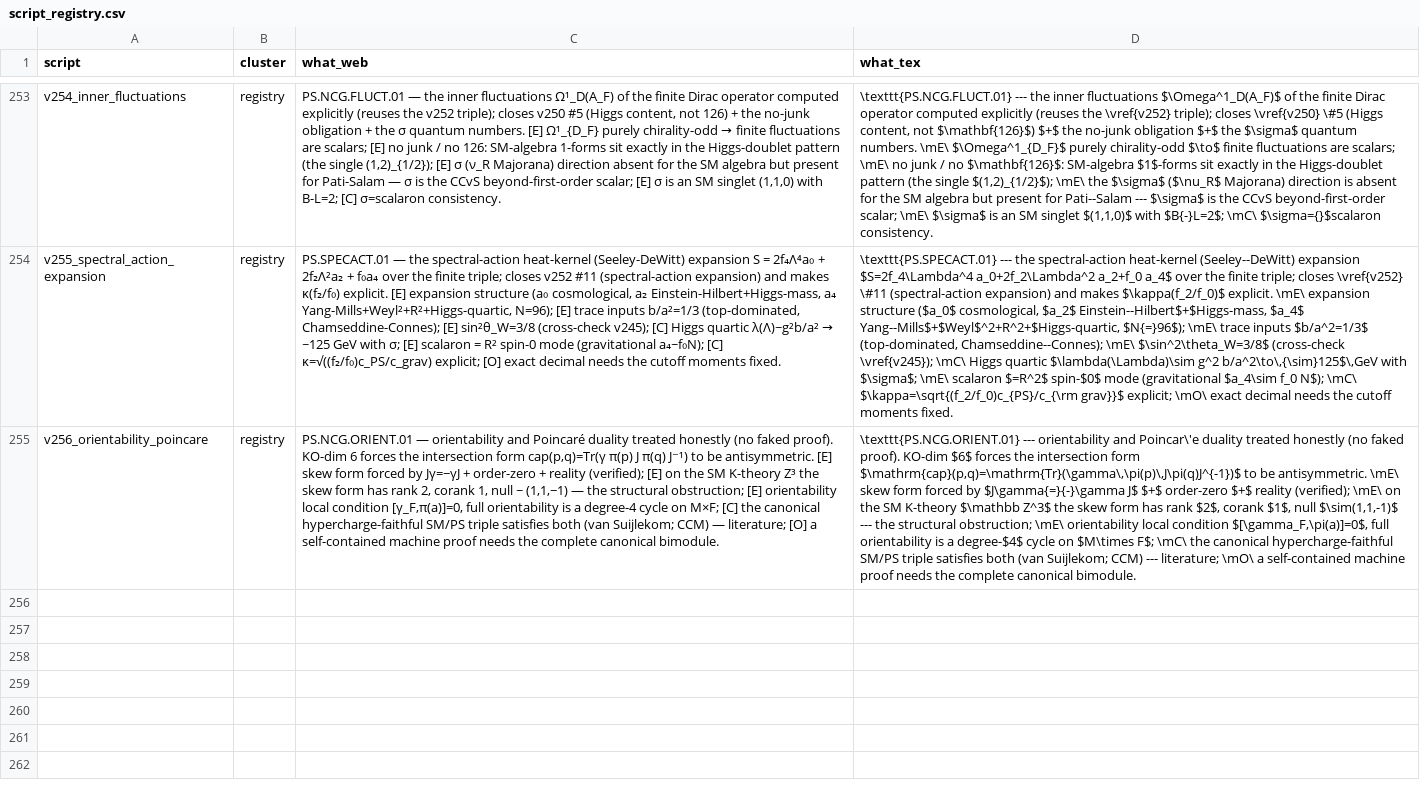
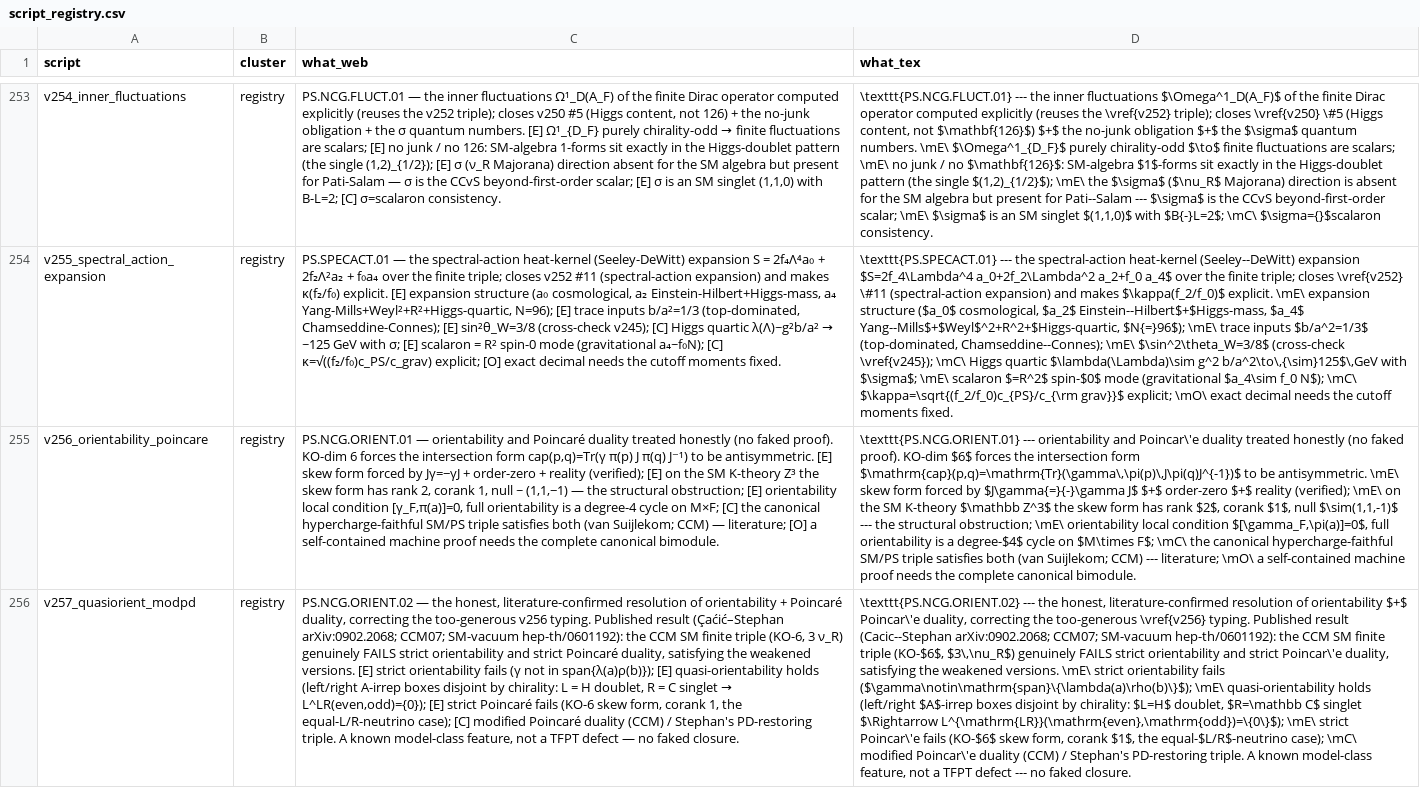
Before and after one commit to sthamann/tfpt-theoryv4, a CSV file: verification/script_registry.csv, drawn as a sheet; only a part is shown, gaps mark what is left out; the diff names each change by its address in the sheet, - before the commit and + after, or states it on an @@ line.

```diff
--- a/verification/script_registry.csv
+++ b/verification/script_registry.csv
+row 256: v257_quasiorient_modpd | registry | PS.NCG.ORIENT.02 — the honest, literature-confirmed resolution of orientability + Poincaré duality, correcting the too-generous v256 typing. Published result (Çaćić–Stephan arXiv:0902.2068; CCM07; SM-vacuum hep-th/0601192): the CCM SM finite triple (KO-6, 3 ν_R) genuinely FAILS strict orientability and strict Poincaré duality, satisfying the weakened versions. [E] strict orientability fails (γ not in span{λ(a)ρ(b)}); [E] quasi-orientability holds (left/right A-irrep boxes disjoint by chirality: L = H doublet, R = C singlet → L^LR(even,odd)={0}); [E] strict Poincaré fails (KO-6 skew form, corank 1, the equal-L/R-neutrino case); [C] modified Poincaré duality (CCM) / Stephan's PD-restoring triple. A known model-class feature, not a TFPT defect — no faked closure. | \texttt{PS.NCG.ORIENT.02} --- the honest, literature-confirmed resolution of orientability $+$ Poincar\'e duality, correcting the too-generous \vref{v256} typing. Published result (Cacic--Stephan arXiv:0902.2068; CCM07; SM-vacuum hep-th/0601192): the CCM SM finite triple (KO-$6$, $3\,\nu_R$) genuinely FAILS strict orientability and strict Poincar\'e duality, satisfying the weakened versions. \mE\ strict orientability fails ($\gamma\notin\mathrm{span}\{\lambda(a)\rho(b)\}$); \mE\ quasi-orientability holds (left/right $A$-irrep boxes disjoint by chirality: $L=H$ doublet, $R=\mathbb C$ singlet $\Rightarrow L^{\mathrm{LR}}(\mathrm{even},\mathrm{odd})=\{0\}$); \mE\ strict Poincar\'e fails (KO-$6$ skew form, corank $1$, the equal-$L/R$-neutrino case); \mC\ modified Poincar\'e duality (CCM) / Stephan's PD-restoring triple. A known model-class feature, not a TFPT defect --- no faked closure.
```
Also changed, not shown: verification/docs_map.csv, verification/status_ledger.csv, 37 other files.
